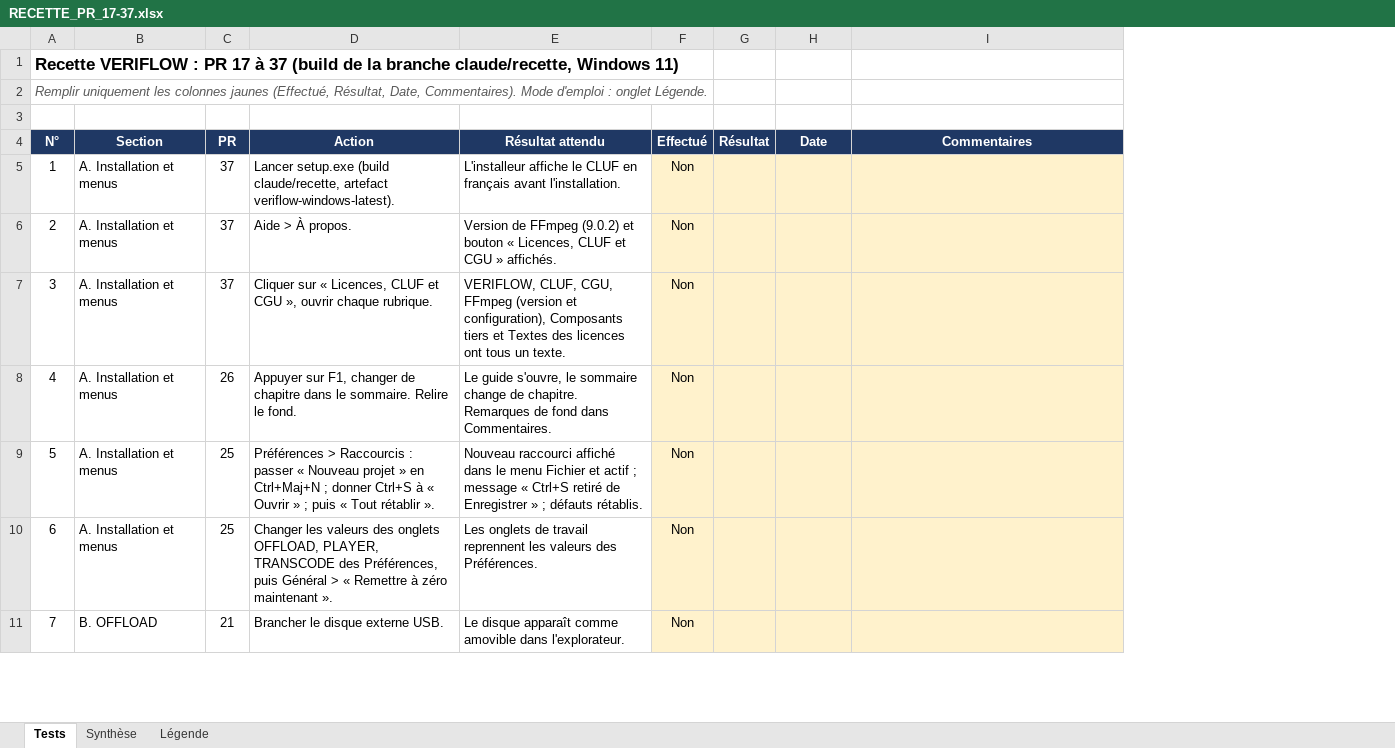
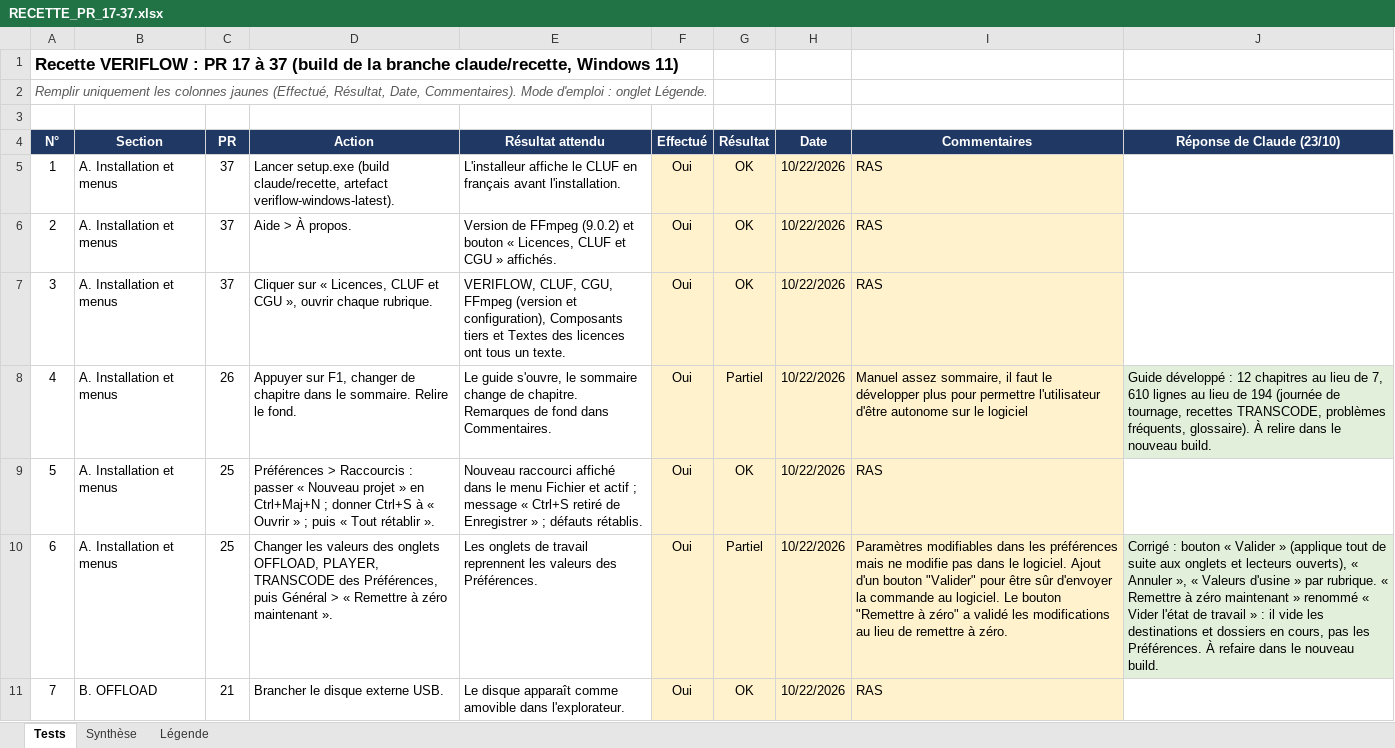
Before and after one commit to Herve-obe/VERIFLOW-v4, an Excel workbook: docs/recette/RECETTE_PR_17-37.xlsx, sheet Tests, drawn as a sheet; only a part is shown; values as stored, in another font and other column widths than the file's, no borders; conditional formats not drawn; the diff covers the shown part only; the diff names each change by its address in the sheet, - before the commit and + after, or states it on an @@ line.

```diff
--- a/docs/recette/RECETTE_PR_17-37.xlsx (sheet Tests)
+++ b/docs/recette/RECETTE_PR_17-37.xlsx (sheet Tests)
+column J (Réponse de Claude (23/10)), rows 8-10: Guide développé : 12 chapitres au lieu de 7, 610 lignes au lieu de 194 (journée de tournage, recettes TRANSCODE, problèmes fréquents, glossaire). À relire dans le nouveau build. |  | Corrigé : bouton « Valider » (applique tout de suite aux onglets et lecteurs ouverts), « Annuler », « Valeurs d'usine » par rubrique. « Remettre à zéro maintenant » renommé « Vider l'état de travail » : il vide les destinations et dossiers en cours, pas les Préférences. À refaire dans le nouveau build.
-F5:F11 (Effectué): Non
+F5:F11 (Effectué): Oui
-G5:G7 (Résultat): (empty)
+G5:G7 (Résultat): OK
-H5:H11 (Date): (empty)
+H5:H11 (Date): 10/22/2026
-I5:I7 (Commentaires): (empty)
+I5:I7 (Commentaires): RAS
-G8 (Résultat): (empty)
+G8 (Résultat): Partiel
-I8 (Commentaires): (empty)
+I8 (Commentaires): Manuel assez sommaire, il faut le développer plus pour permettre l'utilisateur d'être autonome sur le logiciel
-G9 (Résultat): (empty)
+G9 (Résultat): OK
-I9 (Commentaires): (empty)
+I9 (Commentaires): RAS
-G10 (Résultat): (empty)
+G10 (Résultat): Partiel
-I10 (Commentaires): (empty)
+I10 (Commentaires): Paramètres modifiables dans les préférences mais ne modifie pas dans le logiciel. Ajout d'un bouton "Valider" pour être sûr d'envoyer la commande au logiciel. Le bouton "Remettre à zéro" a validé les modifications au lieu de remettre à zéro.
-G11 (Résultat): (empty)
+G11 (Résultat): OK
-I11 (Commentaires): (empty)
+I11 (Commentaires): RAS
```
Also changed, not shown: 23 edited cells elsewhere in this sheet.
